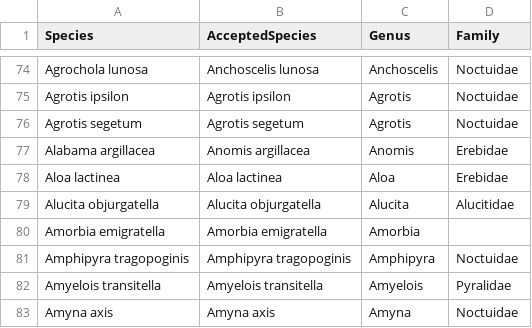
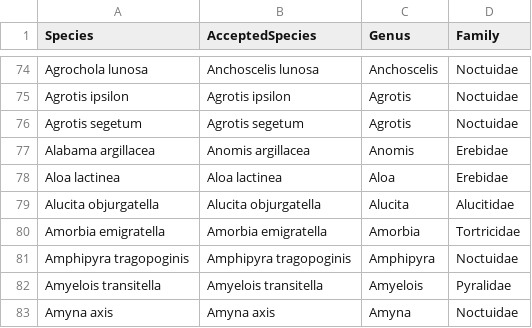
Before and after one commit to hncouto/Global_Database_on_Non-native_Lepidoptera, a CSV file: Transformed Data/TaxonomyClean.csv, drawn as a sheet; only a part is shown, gaps mark what is left out; the diff covers the shown part only.

```diff
--- a/Transformed Data/TaxonomyClean.csv
+++ b/Transformed Data/TaxonomyClean.csv
@@ -79,3 +79,3 @@ Aloa lactinea;Aloa lactinea;Aloa;Erebidae
 Alucita objurgatella;Alucita objurgatella;Alucita;Alucitidae
-Amorbia emigratella;Amorbia emigratella;Amorbia;
+Amorbia emigratella;Amorbia emigratella;Amorbia;Tortricidae
 Amphipyra tragopoginis;Amphipyra tragopoginis;Amphipyra;Noctuidae
```
Also changed, not shown: 59 moved rows elsewhere in this file, 6 other files.
